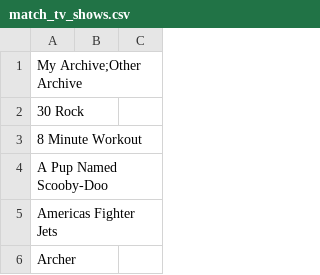
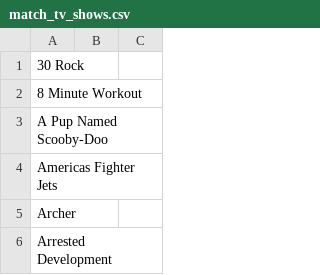
Before and after one commit to HerrNerdstromDRK/run_ffmpeg, a CSV file: match_tv_shows.csv, drawn as a sheet; only a part is shown; the shorter side is filled out with more unchanged rows.

Commit message:
Start of addition to gather data from TheTVDB

```diff
--- a/match_tv_shows.csv
+++ b/match_tv_shows.csv
@@ -1,2 +1 @@
-My Archive;Other Archive
 30 Rock,
```
Also changed, not shown: 17 other files.
